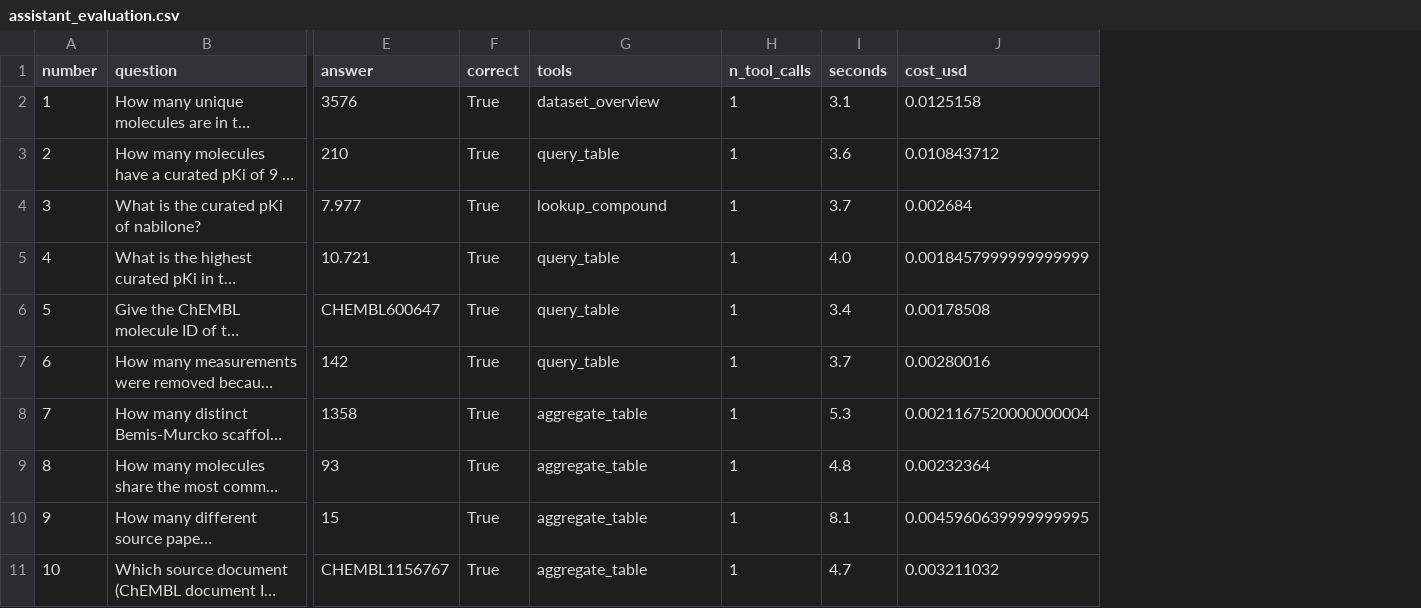
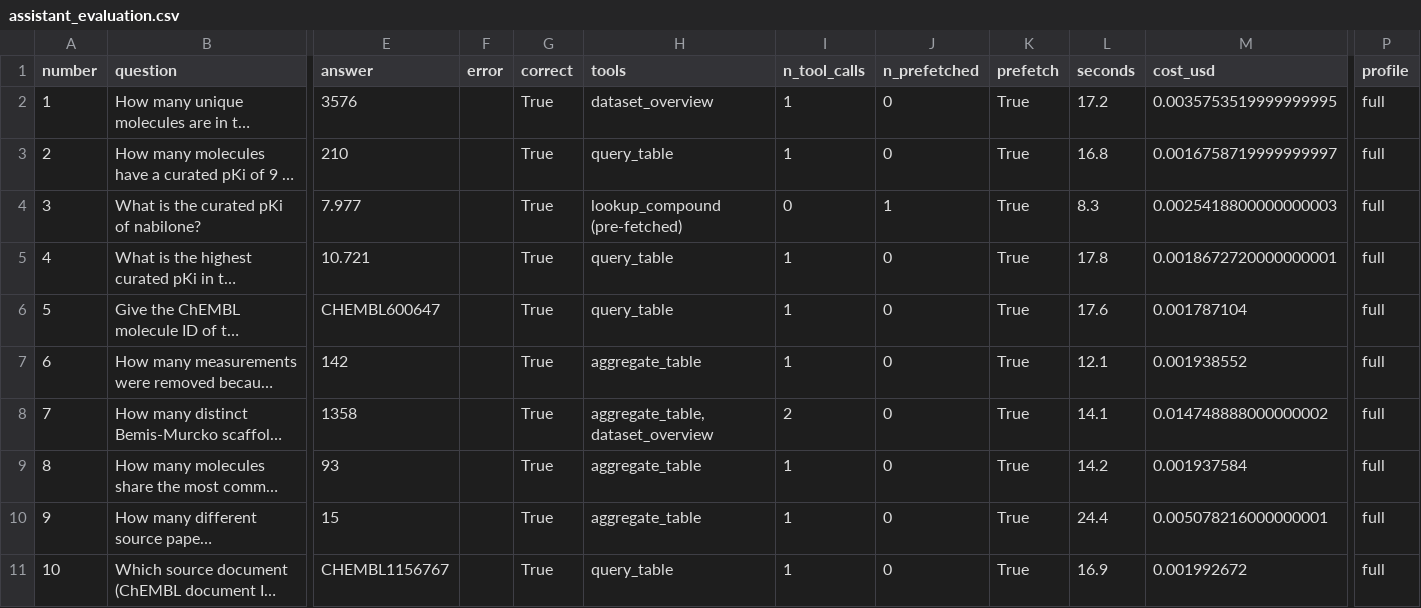
Before and after one commit to hartmanjd/cb2-affinity, a CSV file: results/assistant_evaluation.csv, drawn as a sheet; only a part is shown, gaps mark what is left out; long unchanged cells end in …; addresses are those after the commit; the diff covers the shown part only; the diff names each change by its address in the sheet, - before the commit and + after, or states it on an @@ line.

```diff
--- a/results/assistant_evaluation.csv
+++ b/results/assistant_evaluation.csv
+column F (error), empty
+column J (n_prefetched), rows 2-11: 0 | 0 | 1 | 0 | 0 | 0 | 0 | 0 | 0 | 0
+column K (prefetch), rows 2-11: all True
+column P (profile), rows 2-11: all full
-L2 (seconds): 3.1
+L2 (seconds): 17.2
-M2 (cost_usd): 0.0125158
+M2 (cost_usd): 0.0035753519999999995
-L3 (seconds): 3.6
+L3 (seconds): 16.8
-M3 (cost_usd): 0.010843712
+M3 (cost_usd): 0.0016758719999999997
-H4 (tools): lookup_compound
+H4 (tools): lookup_compound (pre-fetched)
-I4 (n_tool_calls): 1
+I4 (n_tool_calls): 0
-L4 (seconds): 3.7
+L4 (seconds): 8.3
-M4 (cost_usd): 0.002684
+M4 (cost_usd): 0.0025418800000000003
-L5 (seconds): 4.0
+L5 (seconds): 17.8
-M5 (cost_usd): 0.0018457999999999999
+M5 (cost_usd): 0.0018672720000000001
-L6 (seconds): 3.4
+L6 (seconds): 17.6
-M6 (cost_usd): 0.00178508
+M6 (cost_usd): 0.001787104
-H7 (tools): query_table
+H7 (tools): aggregate_table
-L7 (seconds): 3.7
+L7 (seconds): 12.1
-M7 (cost_usd): 0.00280016
+M7 (cost_usd): 0.001938552
-H8 (tools): aggregate_table
+H8 (tools): aggregate_table, dataset_overview
-I8 (n_tool_calls): 1
+I8 (n_tool_calls): 2
-L8 (seconds): 5.3
+L8 (seconds): 14.1
-M8 (cost_usd): 0.0021167520000000004
+M8 (cost_usd): 0.014748888000000002
-L9 (seconds): 4.8
+L9 (seconds): 14.2
-M9 (cost_usd): 0.00232364
+M9 (cost_usd): 0.001937584
-L10 (seconds): 8.1
+L10 (seconds): 24.4
-M10 (cost_usd): 0.0045960639999999995
+M10 (cost_usd): 0.005078216000000001
-H11 (tools): aggregate_table
+H11 (tools): query_table
-L11 (seconds): 4.7
+L11 (seconds): 16.9
-M11 (cost_usd): 0.003211032
+M11 (cost_usd): 0.001992672
```
Also changed, not shown: 26 edited cells elsewhere in this file, 17 other files.
